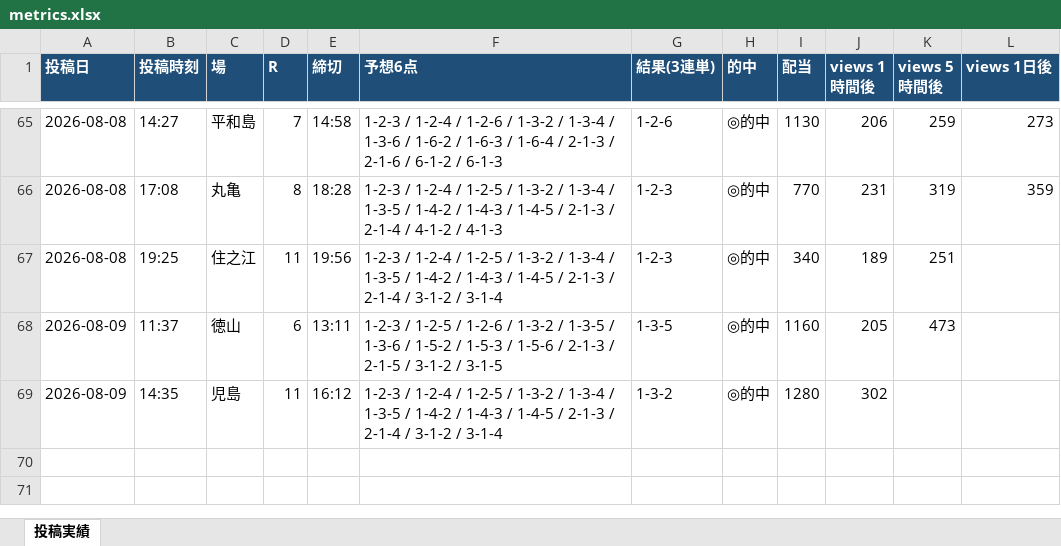
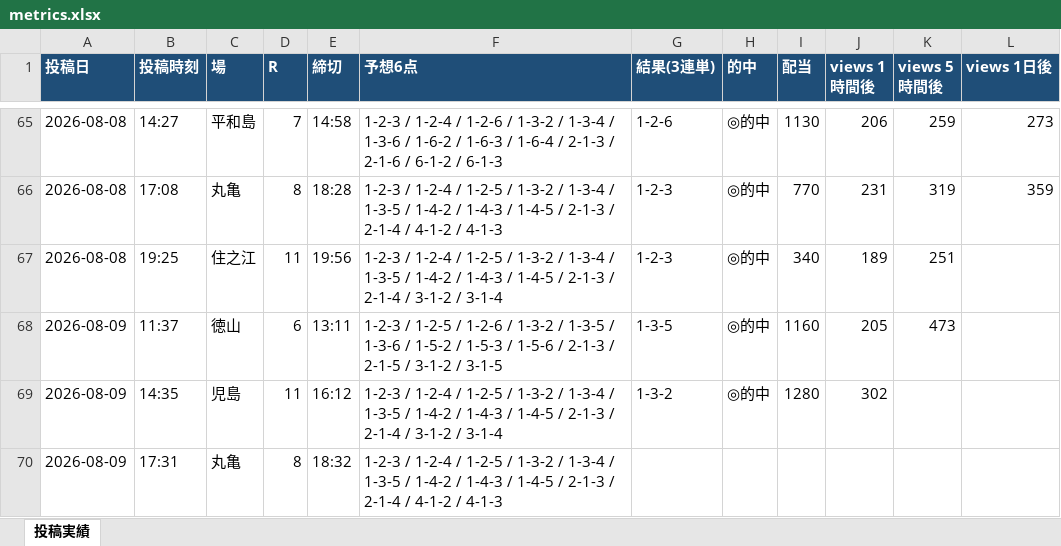
Before and after one commit to Growth37/kyotei-threads-bot, an Excel workbook: metrics.xlsx, sheet 投稿実績, drawn as a sheet; only a part is shown, gaps mark what is left out; values as stored, in another font and other column widths than the file's, no borders; the diff names each change by its address in the sheet, - before the commit and + after, or states it on an @@ line.

Commit message:
metrics: 表示回数/的中結果を更新

```diff
--- a/metrics.xlsx (sheet 投稿実績)
+++ b/metrics.xlsx (sheet 投稿実績)
+row 70: 2026-08-09 | 17:31 | 丸亀 | 8 | 18:32 | 1-2-3 / 1-2-4 / 1-2-5 / 1-3-2 / 1-3-4 / 1-3-5 / 1-4-2 / 1-4-3 / 1-4-5 / 2-1-3 / 2-1-4 / 4-1-2 / 4-1-3
```
Also changed, not shown: 1 other file.
